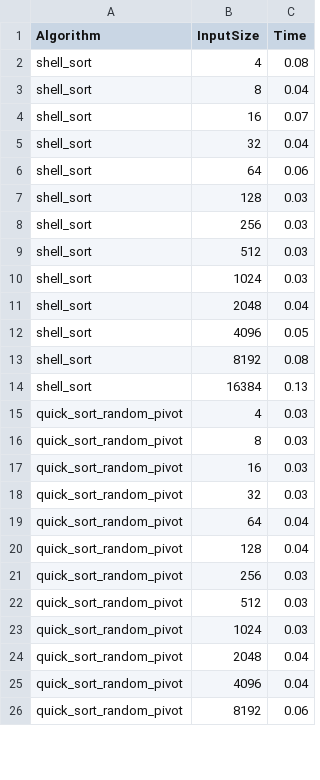
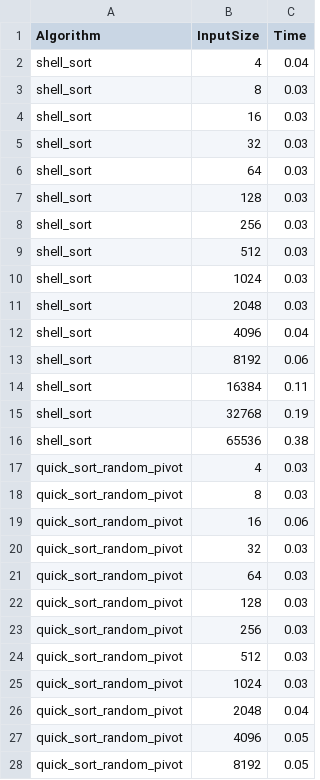
Before and after one commit to XarrrdaS/python-sorting-algorithms, a CSV file: benchmark_results.csv, drawn as a sheet; only a part is shown; the diff covers the shown part only.

```diff
--- a/benchmark_results.csv
+++ b/benchmark_results.csv
@@ -1,7 +1,7 @@
 Algorithm,InputSize,Time
-shell_sort,4,0.08
-shell_sort,8,0.04
-shell_sort,16,0.07
-shell_sort,32,0.04
-shell_sort,64,0.06
+shell_sort,4,0.04
+shell_sort,8,0.03
+shell_sort,16,0.03
+shell_sort,32,0.03
+shell_sort,64,0.03
 shell_sort,128,0.03
@@ -10,12 +10,14 @@ shell_sort,512,0.03
 shell_sort,1024,0.03
-shell_sort,2048,0.04
-shell_sort,4096,0.05
-shell_sort,8192,0.08
-shell_sort,16384,0.13
+shell_sort,2048,0.03
+shell_sort,4096,0.04
+shell_sort,8192,0.06
+shell_sort,16384,0.11
+shell_sort,32768,0.19
+shell_sort,65536,0.38
 quick_sort_random_pivot,4,0.03
 quick_sort_random_pivot,8,0.03
-quick_sort_random_pivot,16,0.03
+quick_sort_random_pivot,16,0.06
 quick_sort_random_pivot,32,0.03
-quick_sort_random_pivot,64,0.04
-quick_sort_random_pivot,128,0.04
+quick_sort_random_pivot,64,0.03
+quick_sort_random_pivot,128,0.03
 quick_sort_random_pivot,256,0.03
@@ -24,3 +26,3 @@ quick_sort_random_pivot,1024,0.03
 quick_sort_random_pivot,2048,0.04
-quick_sort_random_pivot,4096,0.04
-quick_sort_random_pivot,8192,0.06
+quick_sort_random_pivot,4096,0.05
+quick_sort_random_pivot,8192,0.05
```
Also changed, not shown: 3 added rows, 39 removed rows and 8 edited cells elsewhere in this file, 29 other files.
